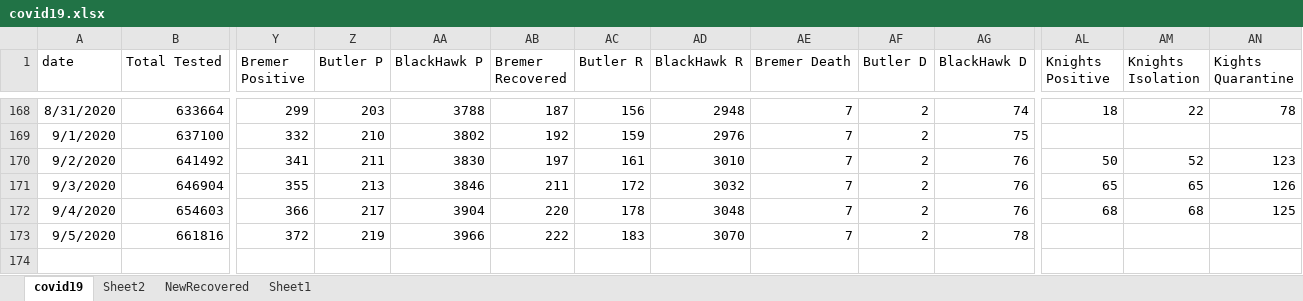
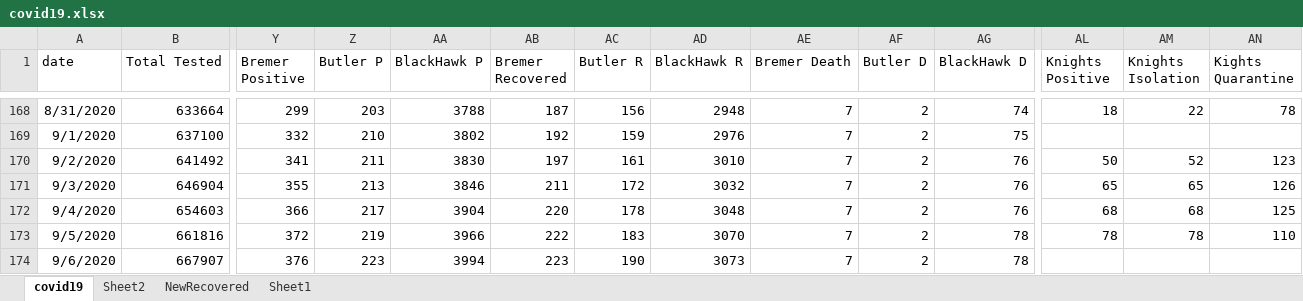
Before and after one commit to mbirgen/COVID19, an Excel workbook: covid19.xlsx, sheet covid19, drawn as a sheet; only a part is shown, gaps mark what is left out; values as stored, in another font and other column widths than the file's, no borders; rows hold the shown columns only; the diff names each change by its address in the sheet, - before the commit and + after, or states it on an @@ line.

```diff
--- a/covid19.xlsx (sheet covid19)
+++ b/covid19.xlsx (sheet covid19)
-AL173 (Knights Positive): (empty)
+AL173 (Knights Positive): 78
-AM173 (Knights Isolation): (empty)
+AM173 (Knights Isolation): 78
-AN173 (Kights Quarantine): (empty)
+AN173 (Kights Quarantine): 110
+row 174: 9/6/2020 | 667907 | 376 | 223 | 3994 | 223 | 190 | 3073 | 7 | 2 | 78
```
Also changed, not shown: 1 other file.
